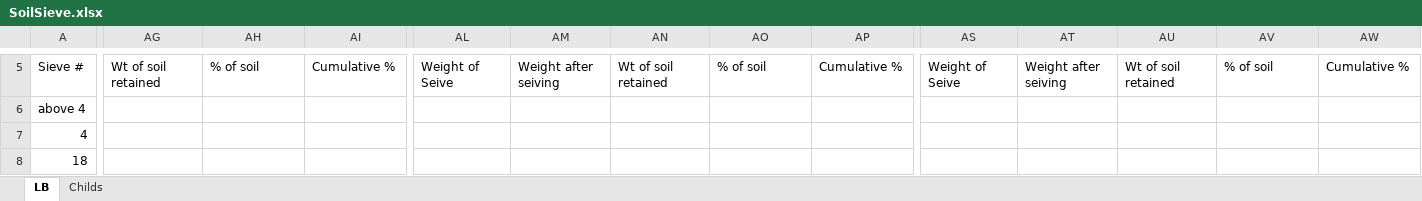
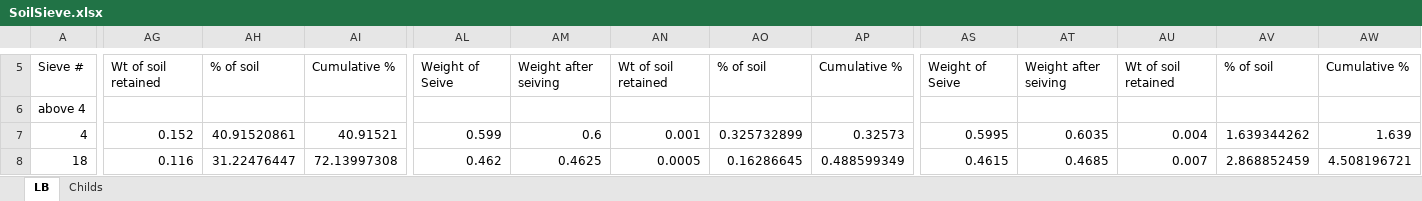
Before and after one commit to quentinmccalla1/Thesis, an Excel workbook: SoilSieve.xlsx, sheet LB, drawn as a sheet; only a part is shown, gaps mark what is left out; values as stored, in another font and other column widths than the file's, no cell formats; the diff covers the shown part only; the diff names each change by its address in the sheet, - before the commit and + after, or states it on an @@ line.

```diff
--- a/SoilSieve.xlsx (sheet LB)
+++ b/SoilSieve.xlsx (sheet LB)
-AG7: (empty)
+AG7: 0.152
-AH7: (empty)
+AH7: 40.91520861
-AI7: (empty)
+AI7: 40.91521
-AL7: (empty)
+AL7: 0.599
-AM7: (empty)
+AM7: 0.6
-AN7: (empty)
+AN7: 0.001
-AO7: (empty)
+AO7: 0.325732899
-AP7: (empty)
+AP7: 0.32573
-AS7: (empty)
+AS7: 0.5995
-AT7: (empty)
+AT7: 0.6035
-AU7: (empty)
+AU7: 0.004
-AV7: (empty)
+AV7: 1.639344262
-AW7: (empty)
+AW7: 1.639
-AG8: (empty)
+AG8: 0.116
-AH8: (empty)
+AH8: 31.22476447
-AI8: (empty)
+AI8: 72.13997308
-AL8: (empty)
+AL8: 0.462
-AM8: (empty)
+AM8: 0.4625
-AN8: (empty)
+AN8: 0.0005
-AO8: (empty)
+AO8: 0.16286645
-AP8: (empty)
+AP8: 0.488599349
-AS8: (empty)
+AS8: 0.4615
-AT8: (empty)
+AT8: 0.4685
-AU8: (empty)
+AU8: 0.007
-AV8: (empty)
+AV8: 2.868852459
-AW8: (empty)
+AW8: 4.508196721
```
Also changed, not shown: 165 edited cells elsewhere in this sheet, cell formats.
